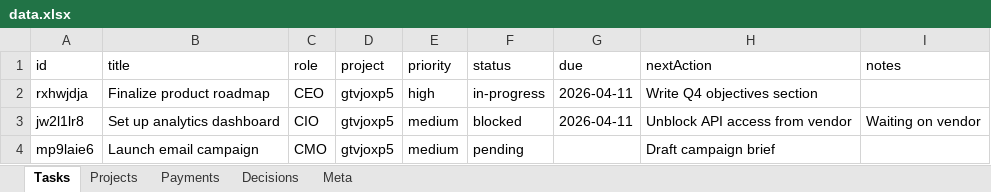
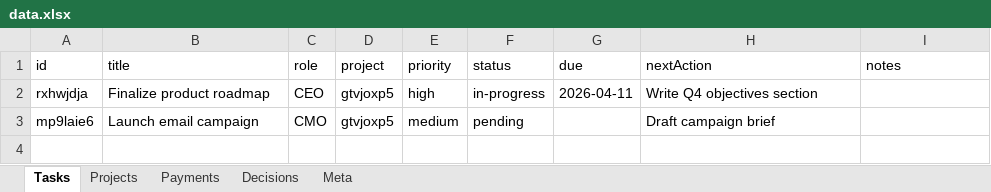
Before and after one commit to kneuralabs/comm, an Excel workbook: data.xlsx, sheet Tasks, drawn as a sheet; values as stored, in another font and other column widths than the file's, no borders; the diff names each change by its address in the sheet, - before the commit and + after, or states it on an @@ line.

Commit message:
Update data — 2026-04-10T21:36:44.366Z

```diff
--- a/data.xlsx (sheet Tasks)
+++ b/data.xlsx (sheet Tasks)
-row 3: jw2l1lr8 | Set up analytics dashboard | CIO | gtvjoxp5 | medium | blocked | 2026-04-11 | Unblock API access from vendor | Waiting on vendor
```
Also changed, not shown: sheet Meta.
